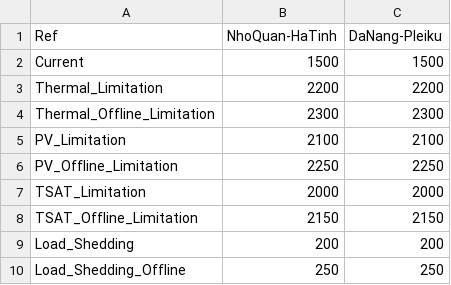
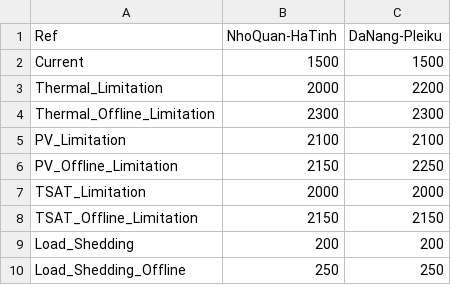
Before and after one commit to ATSjsc-DSA/DSA_Service, a CSV file: File/TSA/TransferCapacity.csv, drawn as a sheet.

```diff
--- a/File/TSA/TransferCapacity.csv
+++ b/File/TSA/TransferCapacity.csv
@@ -2,6 +2,6 @@
 Current,1500,1500
-Thermal_Limitation,2200,2200
+Thermal_Limitation,2000,2200
 Thermal_Offline_Limitation,2300,2300
 PV_Limitation,2100,2100
-PV_Offline_Limitation,2250,2250
+PV_Offline_Limitation,2150,2250
 TSAT_Limitation,2000,2000
```
Also changed, not shown: File/Radarchart.csv, 6 other files.
